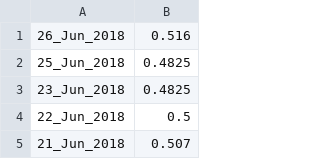
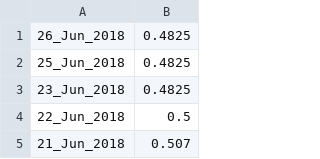
Before and after one commit to lstorchi/markovctheil_utils, a CSV file: irates/Sweden_ref.csv, drawn as a sheet; only a part is shown.

```diff
--- a/irates/Sweden_ref.csv
+++ b/irates/Sweden_ref.csv
@@ -1,2 +1,2 @@
-26_Jun_2018  ,  0.516
+26_Jun_2018  ,  0.4825
 25_Jun_2018  ,  0.4825
```
Also changed, not shown: 2 other files.
